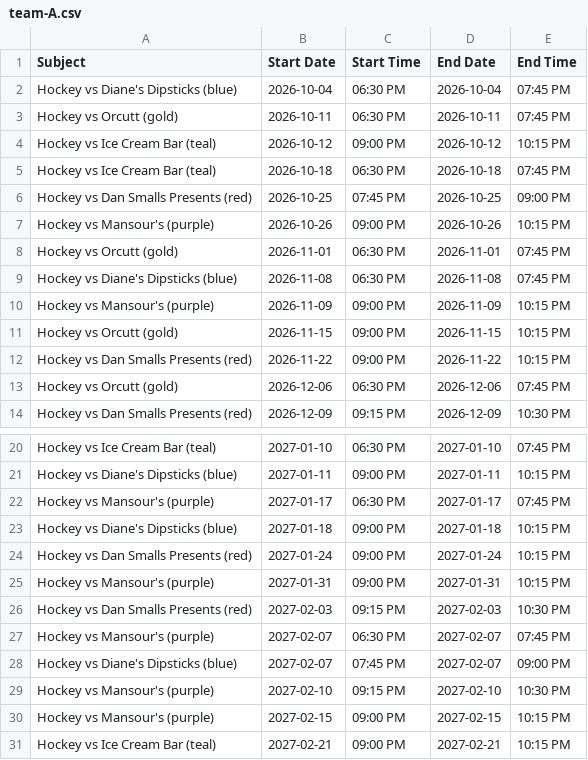
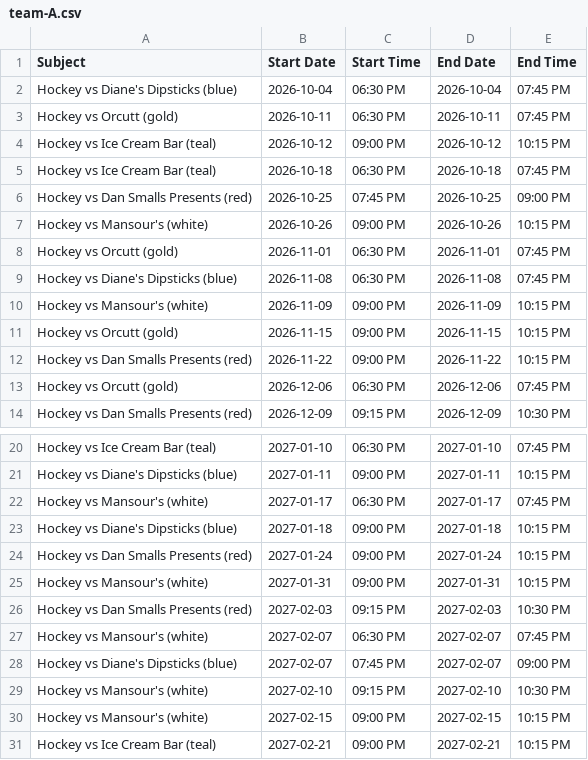
Before and after one commit to suany/scripts, a CSV file: ab-hockey/team-A.csv, drawn as a sheet; only a part is shown, gaps mark what is left out.

```diff
--- a/ab-hockey/team-A.csv
+++ b/ab-hockey/team-A.csv
@@ -6,6 +6,6 @@ Hockey vs Ice Cream Bar (teal),2026-10-18,06:30 PM,2026-10-18,07:45 PM
 Hockey vs Dan Smalls Presents (red),2026-10-25,07:45 PM,2026-10-25,09:00 PM
-Hockey vs Mansour's (purple),2026-10-26,09:00 PM,2026-10-26,10:15 PM
+Hockey vs Mansour's (white),2026-10-26,09:00 PM,2026-10-26,10:15 PM
 Hockey vs Orcutt (gold),2026-11-01,06:30 PM,2026-11-01,07:45 PM
 Hockey vs Diane's Dipsticks (blue),2026-11-08,06:30 PM,2026-11-08,07:45 PM
-Hockey vs Mansour's (purple),2026-11-09,09:00 PM,2026-11-09,10:15 PM
+Hockey vs Mansour's (white),2026-11-09,09:00 PM,2026-11-09,10:15 PM
 Hockey vs Orcutt (gold),2026-11-15,09:00 PM,2026-11-15,10:15 PM
@@ -21,11 +21,11 @@ Hockey vs Ice Cream Bar (teal),2027-01-10,06:30 PM,2027-01-10,07:45 PM
 Hockey vs Diane's Dipsticks (blue),2027-01-11,09:00 PM,2027-01-11,10:15 PM
-Hockey vs Mansour's (purple),2027-01-17,06:30 PM,2027-01-17,07:45 PM
+Hockey vs Mansour's (white),2027-01-17,06:30 PM,2027-01-17,07:45 PM
 Hockey vs Diane's Dipsticks (blue),2027-01-18,09:00 PM,2027-01-18,10:15 PM
 Hockey vs Dan Smalls Presents (red),2027-01-24,09:00 PM,2027-01-24,10:15 PM
-Hockey vs Mansour's (purple),2027-01-31,09:00 PM,2027-01-31,10:15 PM
+Hockey vs Mansour's (white),2027-01-31,09:00 PM,2027-01-31,10:15 PM
 Hockey vs Dan Smalls Presents (red),2027-02-03,09:15 PM,2027-02-03,10:30 PM
-Hockey vs Mansour's (purple),2027-02-07,06:30 PM,2027-02-07,07:45 PM
+Hockey vs Mansour's (white),2027-02-07,06:30 PM,2027-02-07,07:45 PM
 Hockey vs Diane's Dipsticks (blue),2027-02-07,07:45 PM,2027-02-07,09:00 PM
-Hockey vs Mansour's (purple),2027-02-10,09:15 PM,2027-02-10,10:30 PM
-Hockey vs Mansour's (purple),2027-02-15,09:00 PM,2027-02-15,10:15 PM
+Hockey vs Mansour's (white),2027-02-10,09:15 PM,2027-02-10,10:30 PM
+Hockey vs Mansour's (white),2027-02-15,09:00 PM,2027-02-15,10:15 PM
 Hockey vs Ice Cream Bar (teal),2027-02-21,09:00 PM,2027-02-21,10:15 PM
```
Also changed, not shown: ab-hockey/schedule.csv, ab-hockey/team-B.csv, 11 other files.
